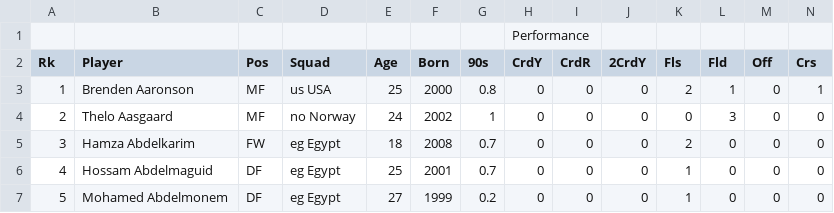
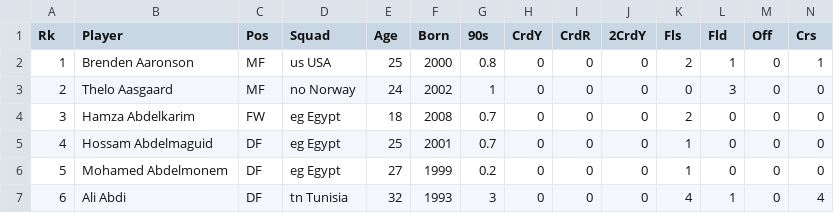
Before and after one commit to S404352-Dinuka/Darwin-Group-45-HIT140-Assessment-2, a CSV file: Sehan-Fouls-Analysis/data/raw/misc_stats_raw.csv, drawn as a sheet; only a part is shown; the shorter side is filled out with more unchanged rows; rows hold the shown columns only; the diff names each change by its address in the sheet, - before the commit and + after, or states it on an @@ line.

Commit message:
Add initial fouls data analysis and dataset

```diff
--- a/Sehan-Fouls-Analysis/data/raw/misc_stats_raw.csv
+++ b/Sehan-Fouls-Analysis/data/raw/misc_stats_raw.csv
-row 1:  |  |  |  |  |  |  | Performance
```
Also changed, not shown: 1 other file.
